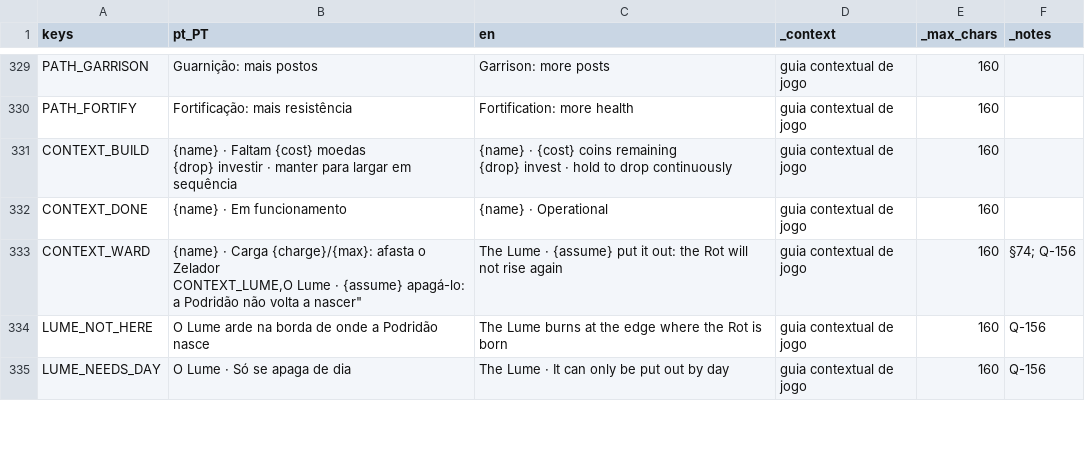
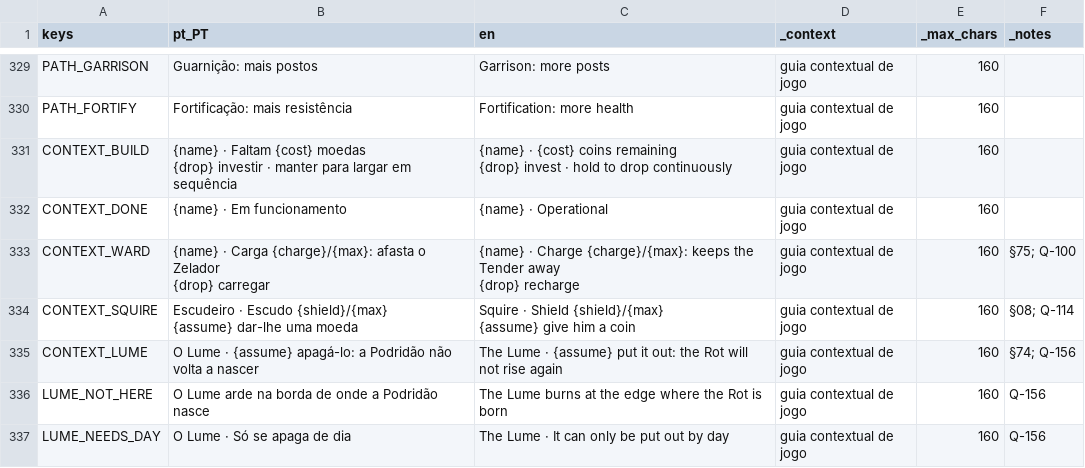
Before and after one commit to henriquecoding/empire, a CSV file: data/i18n/strings.csv, drawn as a sheet; only a part is shown, gaps mark what is left out; the diff covers the shown part only.

```diff
--- a/data/i18n/strings.csv
+++ b/data/i18n/strings.csv
@@ -558,4 +558,9 @@ CONTEXT_BUILD,"{name} · Faltam {cost} moedas
 CONTEXT_DONE,{name} · Em funcionamento,{name} · Operational,guia contextual de jogo,160,
-CONTEXT_WARD,"{name} · Carga {charge}/{max}: afasta o Zelador
-CONTEXT_LUME,"O Lume · {assume} apagá-lo: a Podridão não volta a nascer","The Lume · {assume} put it out: the Rot will not rise again",guia contextual de jogo,160,§74; Q-156
+CONTEXT_WARD,"{name} · Carga {charge}/{max}: afasta o Zelador
+{drop} carregar","{name} · Charge {charge}/{max}: keeps the Tender away
+{drop} recharge",guia contextual de jogo,160,§75; Q-100
+CONTEXT_SQUIRE,"Escudeiro · Escudo {shield}/{max}
+{assume} dar-lhe uma moeda","Squire · Shield {shield}/{max}
+{assume} give him a coin",guia contextual de jogo,160,§08; Q-114
+CONTEXT_LUME,O Lume · {assume} apagá-lo: a Podridão não volta a nascer,The Lume · {assume} put it out: the Rot will not rise again,guia contextual de jogo,160,§74; Q-156
 LUME_NOT_HERE,O Lume arde na borda de onde a Podridão nasce,The Lume burns at the edge where the Rot is born,guia contextual de jogo,160,Q-156
```
Also changed, not shown: 3 added rows, 1 removed row and 15 edited cells elsewhere in this file, data/source/biomes.csv, data/source/economy.csv, 46 other files.
